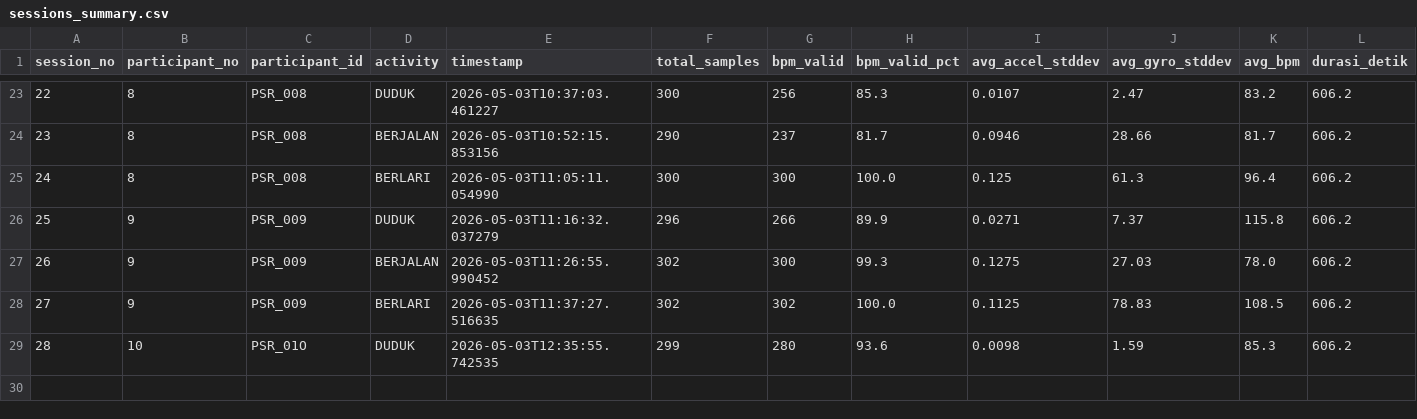
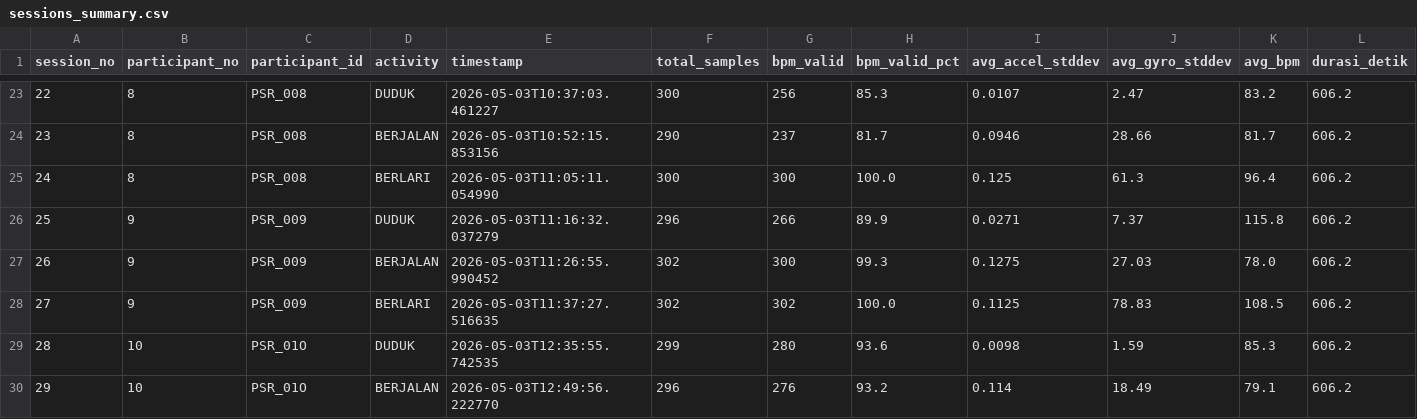
Before and after one commit to Dims2004/iot_activity, a CSV file: dataset/sessions_summary.csv, drawn as a sheet; only a part is shown, gaps mark what is left out.

Commit message:
Auto-commit: data/raw/P010_PSR_01O_BERJALAN_20260503_124956.csv, dataset/dataset.csv, dataset/sessions_summary.csv at 5/3/2026, 12:50:14 PM

```diff
--- a/dataset/sessions_summary.csv
+++ b/dataset/sessions_summary.csv
@@ -29 +29,2 @@ session_no,participant_no,participant_id,activity,timestamp,total_samples,bpm_va
 28,10,PSR_01O,DUDUK,2026-05-03T12:35:55.742535,299,280,93.6,0.0098,1.59,85.3,606.2
+29,10,PSR_01O,BERJALAN,2026-05-03T12:49:56.222770,296,276,93.2,0.114,18.49,79.1,606.2
```
Also changed, not shown: 2 other files.
